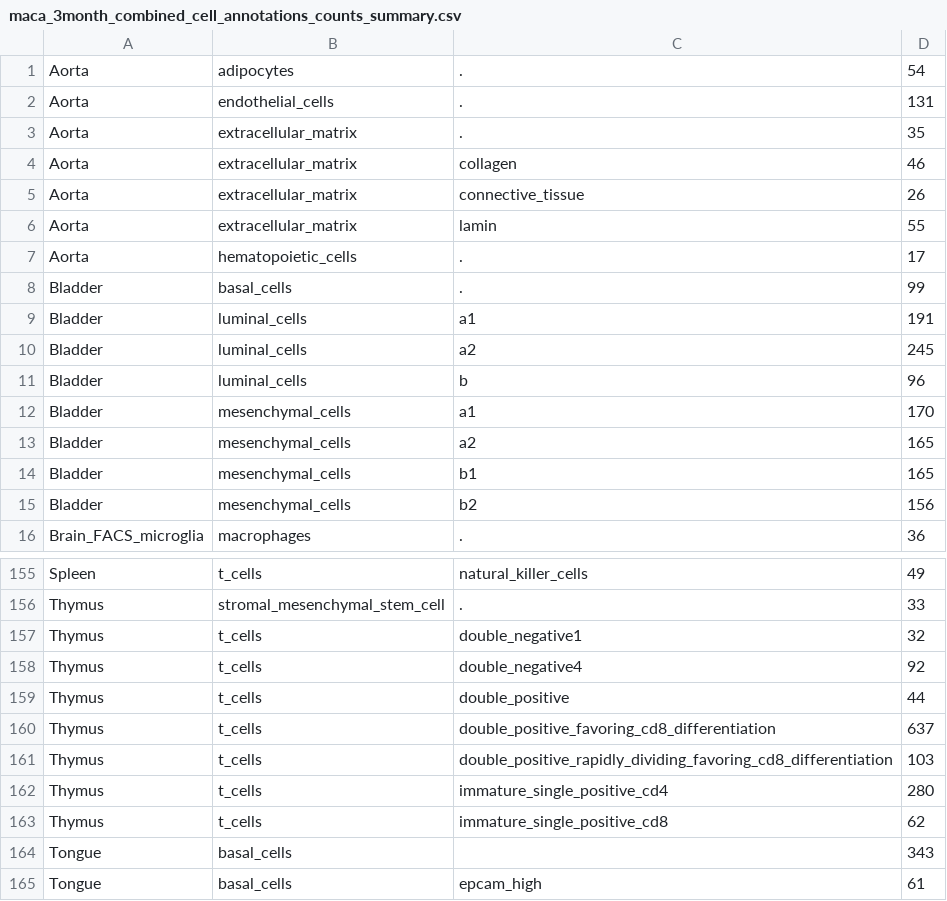
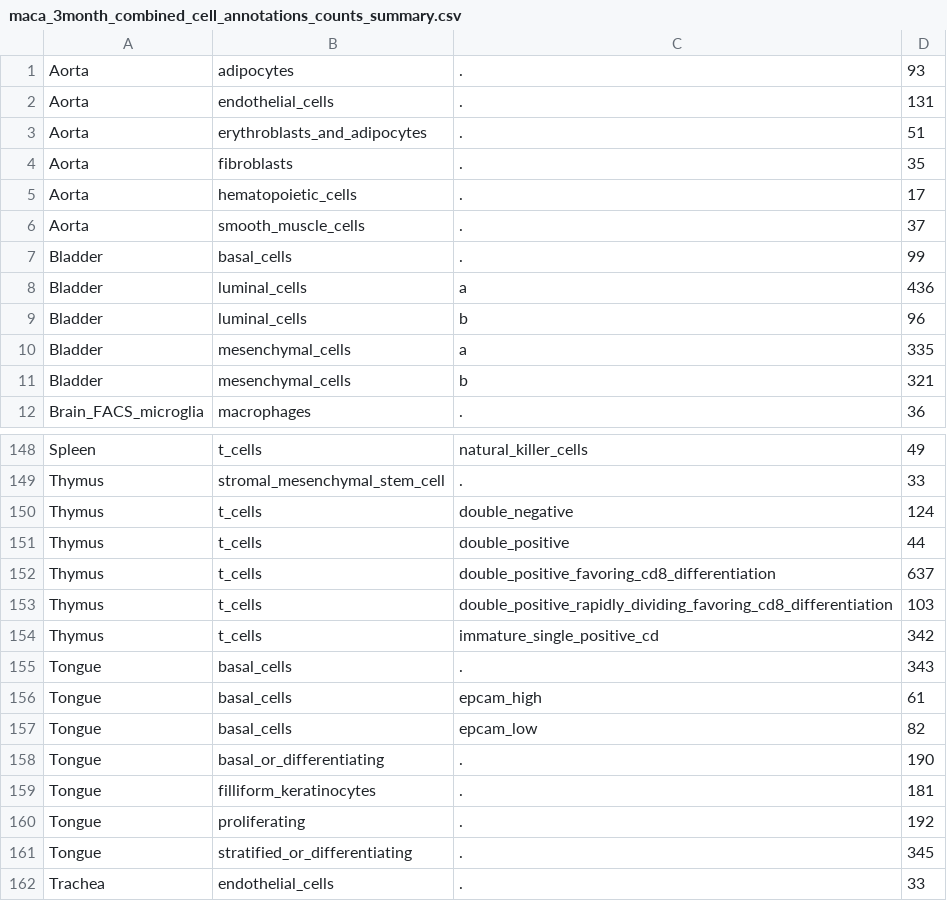
Before and after one commit to czbiohub-sf/maca, a CSV file: metadata/maca_3month_combined_cell_annotations_counts_summary.csv, drawn as a sheet; only a part is shown, gaps mark what is left out; the shorter side is filled out with more unchanged rows; the diff covers the shown part only.

Commit message:
update annotations

```diff
--- a/metadata/maca_3month_combined_cell_annotations_counts_summary.csv
+++ b/metadata/maca_3month_combined_cell_annotations_counts_summary.csv
@@ -1,16 +1,12 @@
-Aorta,adipocytes,.,54
+Aorta,adipocytes,.,93
 Aorta,endothelial_cells,.,131
-Aorta,extracellular_matrix,.,35
-Aorta,extracellular_matrix,collagen,46
-Aorta,extracellular_matrix,connective_tissue,26
-Aorta,extracellular_matrix,lamin,55
+Aorta,erythroblasts_and_adipocytes,.,51
+Aorta,fibroblasts,.,35
 Aorta,hematopoietic_cells,.,17
+Aorta,smooth_muscle_cells,.,37
 Bladder,basal_cells,.,99
-Bladder,luminal_cells,a1,191
-Bladder,luminal_cells,a2,245
+Bladder,luminal_cells,a,436
 Bladder,luminal_cells,b,96
-Bladder,mesenchymal_cells,a1,170
-Bladder,mesenchymal_cells,a2,165
-Bladder,mesenchymal_cells,b1,165
-Bladder,mesenchymal_cells,b2,156
+Bladder,mesenchymal_cells,a,335
+Bladder,mesenchymal_cells,b,321
 Brain_FACS_microglia,macrophages,.,36
@@ -156,4 +149,3 @@ Spleen,t_cells,natural_killer_cells,49
 Thymus,stromal_mesenchymal_stem_cell,.,33
-Thymus,t_cells,double_negative1,32
-Thymus,t_cells,double_negative4,92
+Thymus,t_cells,double_negative,124
 Thymus,t_cells,double_positive,44
@@ -161,5 +153,4 @@ Thymus,t_cells,double_positive_favoring_cd8_differentiation,637
 Thymus,t_cells,double_positive_rapidly_dividing_favoring_cd8_differentiation,103
-Thymus,t_cells,immature_single_positive_cd4,280
-Thymus,t_cells,immature_single_positive_cd8,62
-Tongue,basal_cells,,343
+Thymus,t_cells,immature_single_positive_cd,342
+Tongue,basal_cells,.,343
 Tongue,basal_cells,epcam_high,61
```
Also changed, not shown: 3 removed rows and 6 edited cells elsewhere in this file, metadata/maca_3month_combined_cell_annotations_counts.csv, 1 other file.
